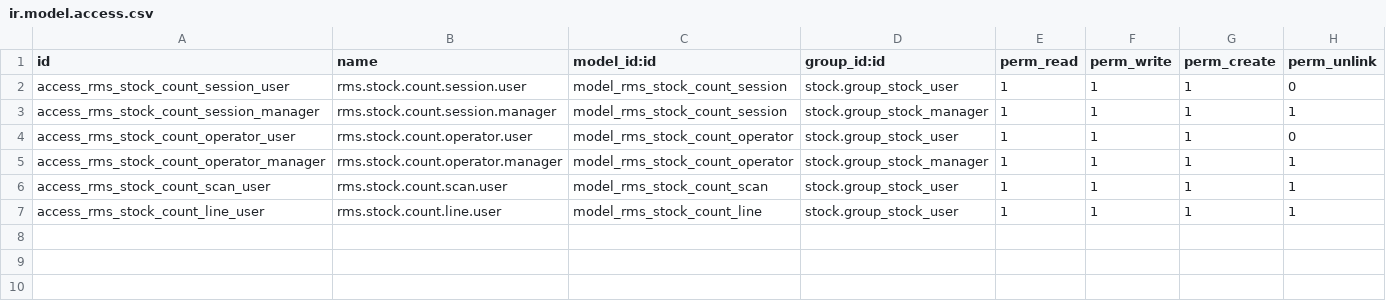
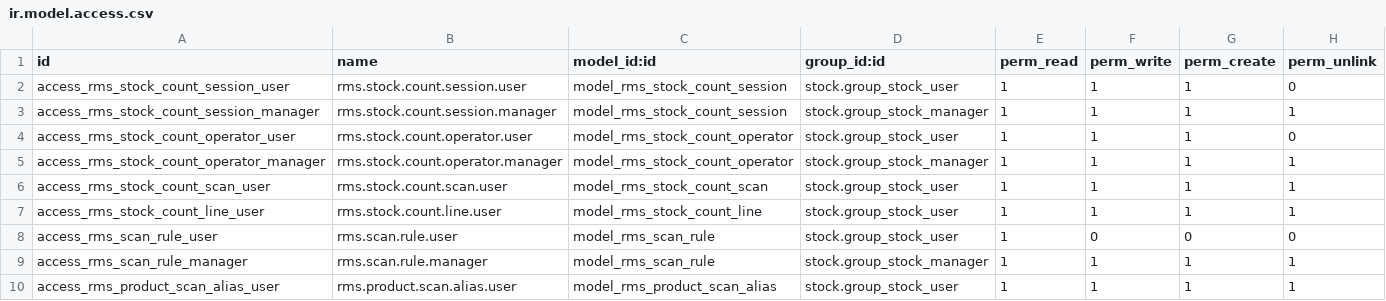
Before and after one commit to xtendoo-corporation/custom-rms, a CSV file: rms_stock_count_session/security/ir.model.access.csv, drawn as a sheet; the diff names each change by its address in the sheet, - before the commit and + after, or states it on an @@ line.

```diff
--- a/rms_stock_count_session/security/ir.model.access.csv
+++ b/rms_stock_count_session/security/ir.model.access.csv
+row 8: access_rms_scan_rule_user | rms.scan.rule.user | model_rms_scan_rule | stock.group_stock_user | 1 | 0 | 0 | 0
+row 9: access_rms_scan_rule_manager | rms.scan.rule.manager | model_rms_scan_rule | stock.group_stock_manager | 1 | 1 | 1 | 1
+row 10: access_rms_product_scan_alias_user | rms.product.scan.alias.user | model_rms_product_scan_alias | stock.group_stock_user | 1 | 1 | 1 | 1
```
Also changed, not shown: 11 other files.
